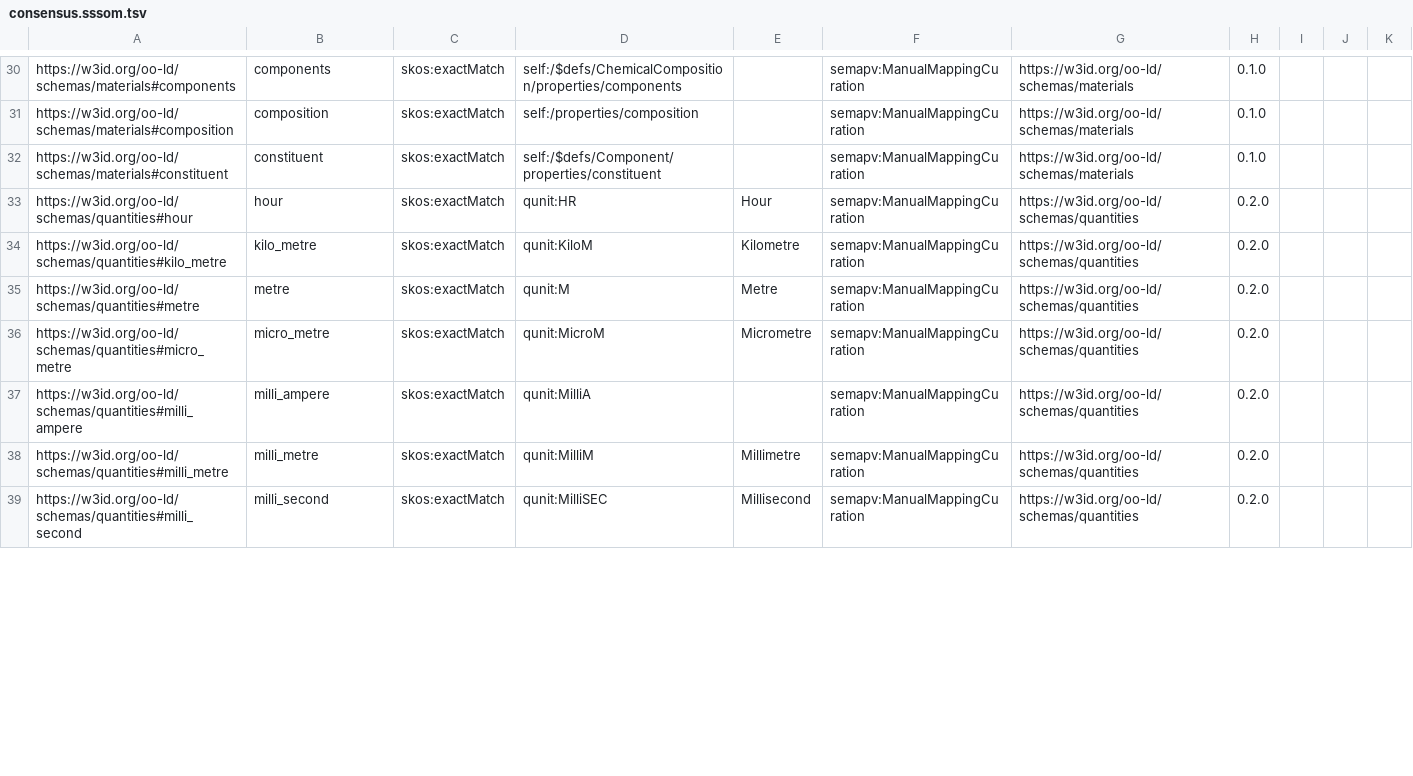
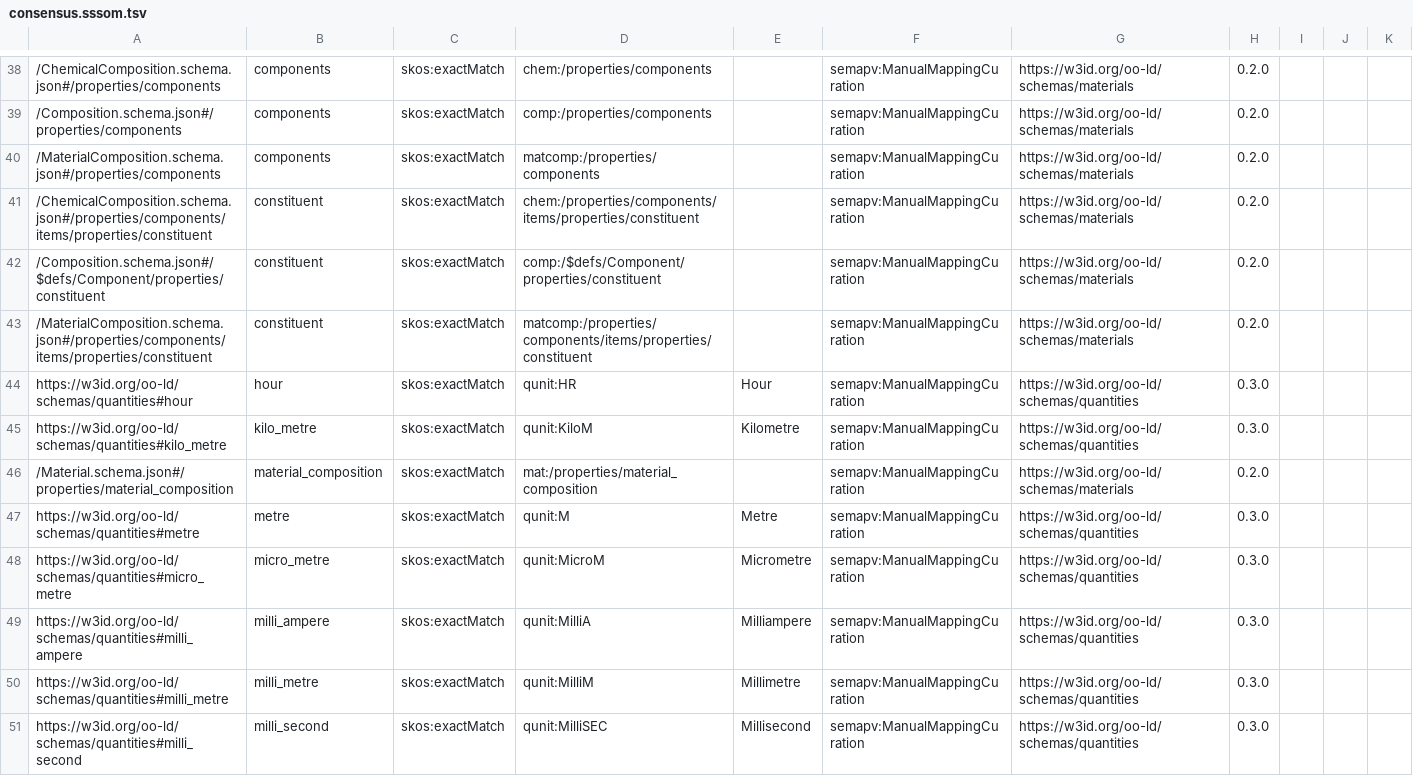
Before and after one commit to OO-LD/oold-reference-schemas, a TSV file: mappings/consensus.sssom.tsv, drawn as a sheet; only a part is shown, gaps mark what is left out; addresses are those after the commit; the diff covers the shown part only; the diff names each change by its address in the sheet, - before the commit and + after, or states it on an @@ line.

```diff
--- a/mappings/consensus.sssom.tsv
+++ b/mappings/consensus.sssom.tsv
-A38: https://w3id.org/oo-ld/schemas/materials#components
+A38: /ChemicalComposition.schema.json#/properties/components
-D38: self:/$defs/ChemicalComposition/properties/components
+D38: chem:/properties/components
-H38:H39: 0.1.0
+H38:H39: 0.2.0
-A39: https://w3id.org/oo-ld/schemas/materials#composition
+A39: /Composition.schema.json#/properties/components
-B39: composition
+B39: components
-D39: self:/properties/composition
+D39: comp:/properties/components
+row 40: /MaterialComposition.schema.json#/properties/components | components | skos:exactMatch | matcomp:/properties/components |  | semapv:ManualMappingCuration | https://w3id.org/oo-ld/schemas/materials | 0.2.0
+row 41: /ChemicalComposition.schema.json#/properties/components/items/properties/constituent | constituent | skos:exactMatch | chem:/properties/components/items/properties/constituent |  | semapv:ManualMappingCuration | https://w3id.org/oo-ld/schemas/materials | 0.2.0
-A42: https://w3id.org/oo-ld/schemas/materials#constituent
+A42: /Composition.schema.json#/$defs/Component/properties/constituent
-D42: self:/$defs/Component/properties/constituent
+D42: comp:/$defs/Component/properties/constituent
-H42: 0.1.0
+H42: 0.2.0
+row 43: /MaterialComposition.schema.json#/properties/components/items/properties/constituent | constituent | skos:exactMatch | matcomp:/properties/components/items/properties/constituent |  | semapv:ManualMappingCuration | https://w3id.org/oo-ld/schemas/materials | 0.2.0
-H44:H45: 0.2.0
+H44:H45: 0.3.0
+row 46: /Material.schema.json#/properties/material_composition | material_composition | skos:exactMatch | mat:/properties/material_composition |  | semapv:ManualMappingCuration | https://w3id.org/oo-ld/schemas/materials | 0.2.0
-H47:H51: 0.2.0
+H47:H51: 0.3.0
-E49: (empty)
+E49: Milliampere
```
Also changed, not shown: 9 added rows, 6 removed rows and 43 edited cells elsewhere in this file, mappings/crosswalks/consensus-emmo.sssom.tsv, mappings/crosswalks/consensus-pmdco.sssom.tsv, 27 other files.
